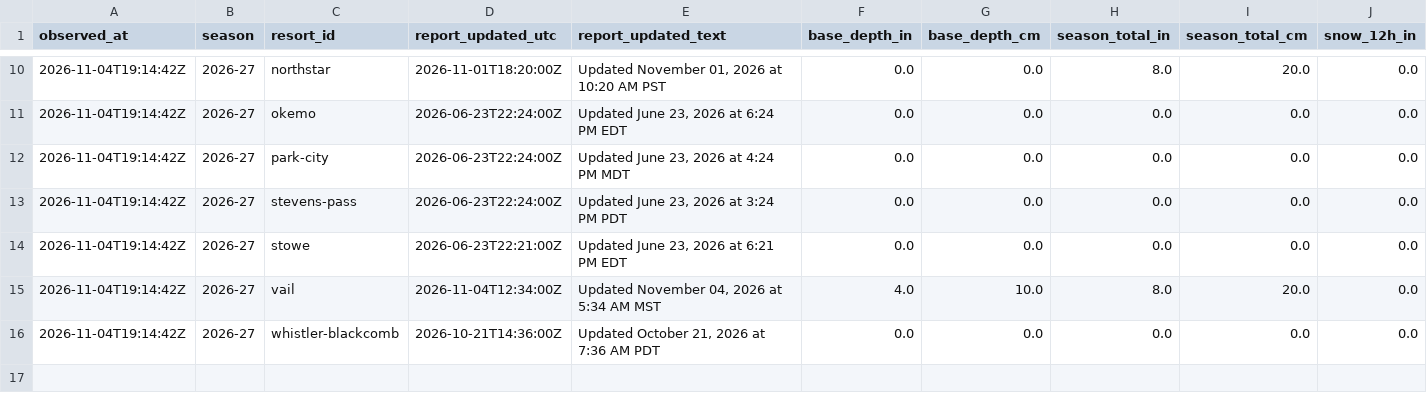
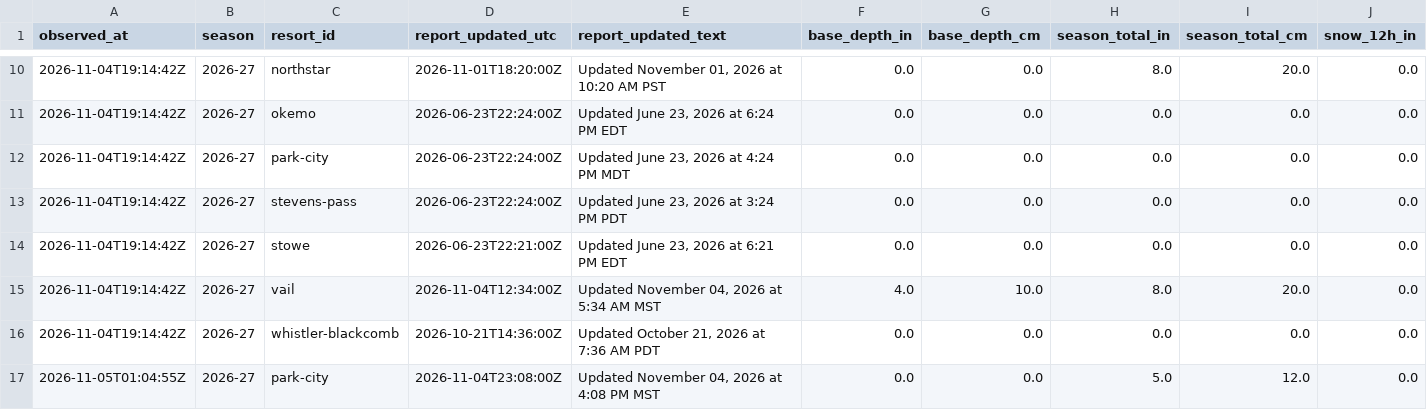
Before and after one commit to ajschumacher/snowd, a CSV file: data/snow_2026-27.csv, drawn as a sheet; only a part is shown, gaps mark what is left out; rows hold the shown columns only; the diff names each change by its address in the sheet, - before the commit and + after, or states it on an @@ line.

```diff
--- a/data/snow_2026-27.csv
+++ b/data/snow_2026-27.csv
+row 17: 2026-11-05T01:04:55Z | 2026-27 | park-city | 2026-11-04T23:08:00Z | Updated November 04, 2026 at 4:08 PM MST | 0.0 | 0.0 | 5.0 | 12.0 | 0.0
```
Also changed, not shown: 2 other files.
